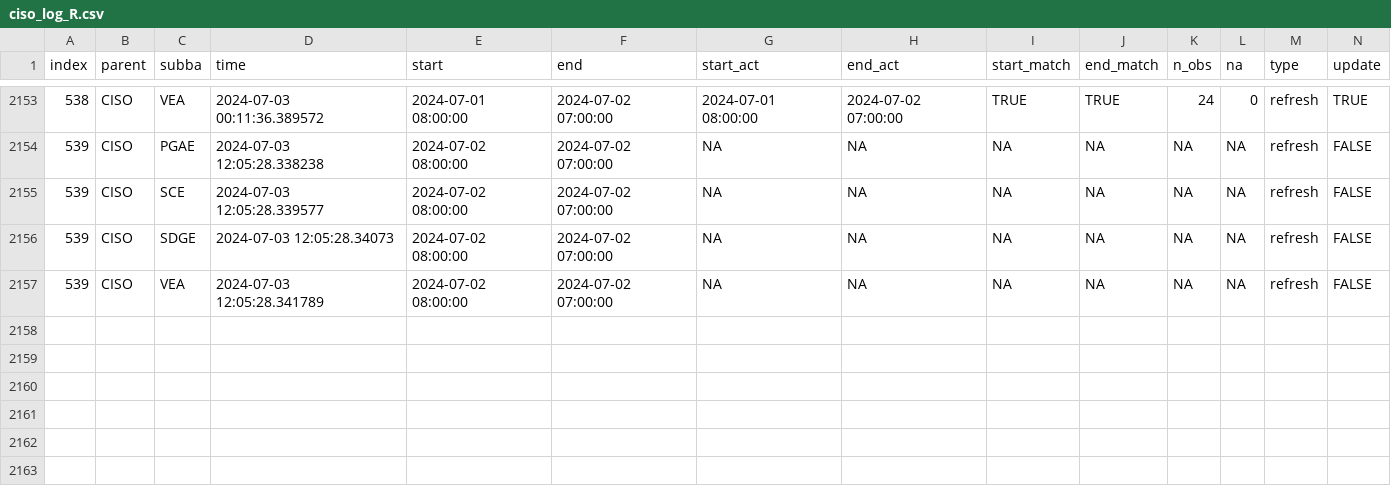
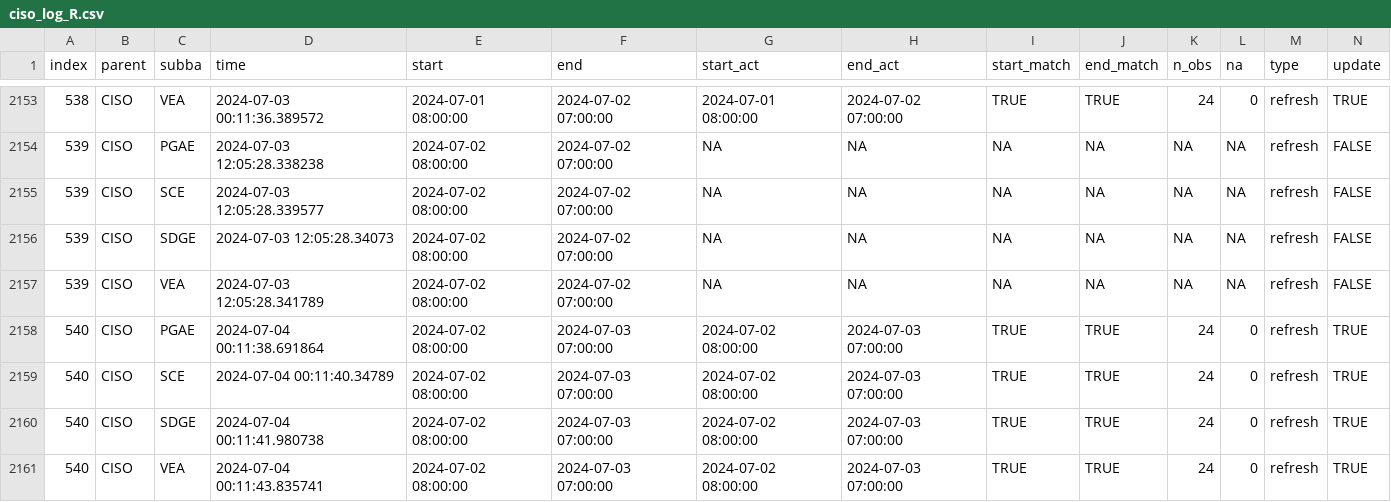
Before and after one commit to LinkedInLearning/data-pipeline-automation-with-github-actions-4503382, a CSV file: metadata/ciso_log_R.csv, drawn as a sheet; only a part is shown, gaps mark what is left out; rows hold the shown columns only; the diff names each change by its address in the sheet, - before the commit and + after, or states it on an @@ line.

Commit message:
Auto update of the data

```diff
--- a/metadata/ciso_log_R.csv
+++ b/metadata/ciso_log_R.csv
+row 2158: 540 | CISO | PGAE | 2024-07-04 00:11:38.691864 | 2024-07-02 08:00:00 | 2024-07-03 07:00:00 | 2024-07-02 08:00:00 | 2024-07-03 07:00:00 | TRUE | TRUE | 24 | 0 | refresh | TRUE
+row 2159: 540 | CISO | SCE | 2024-07-04 00:11:40.34789 | 2024-07-02 08:00:00 | 2024-07-03 07:00:00 | 2024-07-02 08:00:00 | 2024-07-03 07:00:00 | TRUE | TRUE | 24 | 0 | refresh | TRUE
+row 2160: 540 | CISO | SDGE | 2024-07-04 00:11:41.980738 | 2024-07-02 08:00:00 | 2024-07-03 07:00:00 | 2024-07-02 08:00:00 | 2024-07-03 07:00:00 | TRUE | TRUE | 24 | 0 | refresh | TRUE
+row 2161: 540 | CISO | VEA | 2024-07-04 00:11:43.835741 | 2024-07-02 08:00:00 | 2024-07-03 07:00:00 | 2024-07-02 08:00:00 | 2024-07-03 07:00:00 | TRUE | TRUE | 24 | 0 | refresh | TRUE
```
Also changed, not shown: 1 other file.
